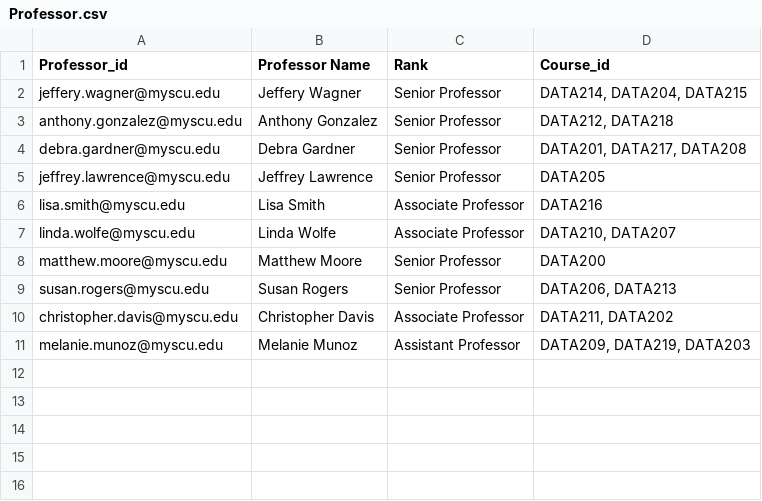
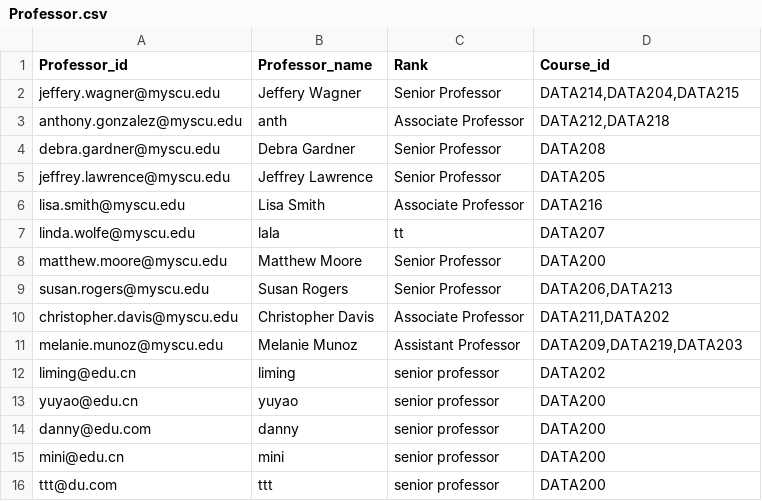
Before and after one commit to Ashley96yy/check-my-grade-application, a CSV file: Professor.csv, drawn as a sheet.

```diff
--- a/Professor.csv
+++ b/Professor.csv
@@ -1,11 +1,16 @@
-Professor_id,Professor Name,Rank,Course_id
-jeffery.wagner@myscu.edu,Jeffery Wagner,Senior Professor,"DATA214, DATA204, DATA215"
-anthony.gonzalez@myscu.edu,Anthony Gonzalez,Senior Professor,"DATA212, DATA218"
-debra.gardner@myscu.edu,Debra Gardner,Senior Professor,"DATA201, DATA217, DATA208"
+Professor_id,Professor_name,Rank,Course_id
+jeffery.wagner@myscu.edu,Jeffery Wagner,Senior Professor,"DATA214,DATA204,DATA215"
+anthony.gonzalez@myscu.edu,anth,Associate Professor,"DATA212,DATA218"
+debra.gardner@myscu.edu,Debra Gardner,Senior Professor,DATA208
 jeffrey.lawrence@myscu.edu,Jeffrey Lawrence,Senior Professor,DATA205
 lisa.smith@myscu.edu,Lisa Smith,Associate Professor,DATA216
-linda.wolfe@myscu.edu,Linda Wolfe,Associate Professor,"DATA210, DATA207"
+linda.wolfe@myscu.edu,lala,tt,DATA207
 matthew.moore@myscu.edu,Matthew Moore,Senior Professor,DATA200
-susan.rogers@myscu.edu,Susan Rogers,Senior Professor,"DATA206, DATA213"
-christopher.davis@myscu.edu,Christopher Davis,Associate Professor,"DATA211, DATA202"
-melanie.munoz@myscu.edu,Melanie Munoz,Assistant Professor,"DATA209, DATA219, DATA203"
+susan.rogers@myscu.edu,Susan Rogers,Senior Professor,"DATA206,DATA213"
+christopher.davis@myscu.edu,Christopher Davis,Associate Professor,"DATA211,DATA202"
+melanie.munoz@myscu.edu,Melanie Munoz,Assistant Professor,"DATA209,DATA219,DATA203"
+liming@edu.cn,liming,senior professor,DATA202
+yuyao@edu.cn,yuyao,senior professor,DATA200
+danny@edu.com,danny,senior professor,DATA200
+mini@edu.cn,mini,senior professor,DATA200
+ttt@du.com,ttt,senior professor,DATA200
```
Also changed, not shown: Course.csv, Login.csv, 9 other files.
